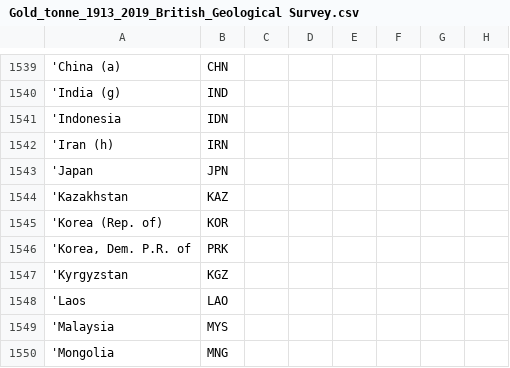
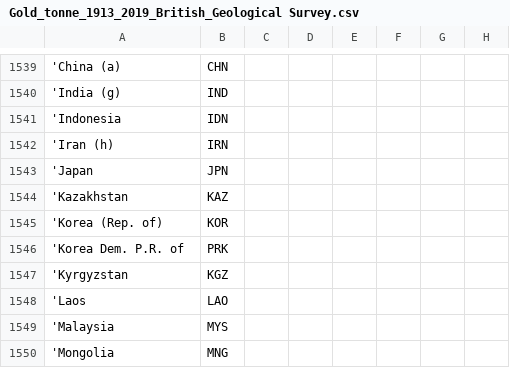
Before and after one commit to druhib/mineralAcquisition, a CSV file: backend/data/Gold_tonne_1913_2019_British_Geological Survey.csv, drawn as a sheet; only a part is shown, gaps mark what is left out; the diff names each change by its address in the sheet, - before the commit and + after, or states it on an @@ line.

```diff
--- a/backend/data/Gold_tonne_1913_2019_British_Geological Survey.csv
+++ b/backend/data/Gold_tonne_1913_2019_British_Geological Survey.csv
-A1546: 'Korea, Dem. P.R. of
+A1546: 'Korea Dem. P.R. of
```
Also changed, not shown: backend/data/Bauxite_tonne_1913_2019_British_Geological_Survey.csv, backend/data/Cobalt_tonne_1913_2019_British_Geological Survey.csv, 19 other files.
